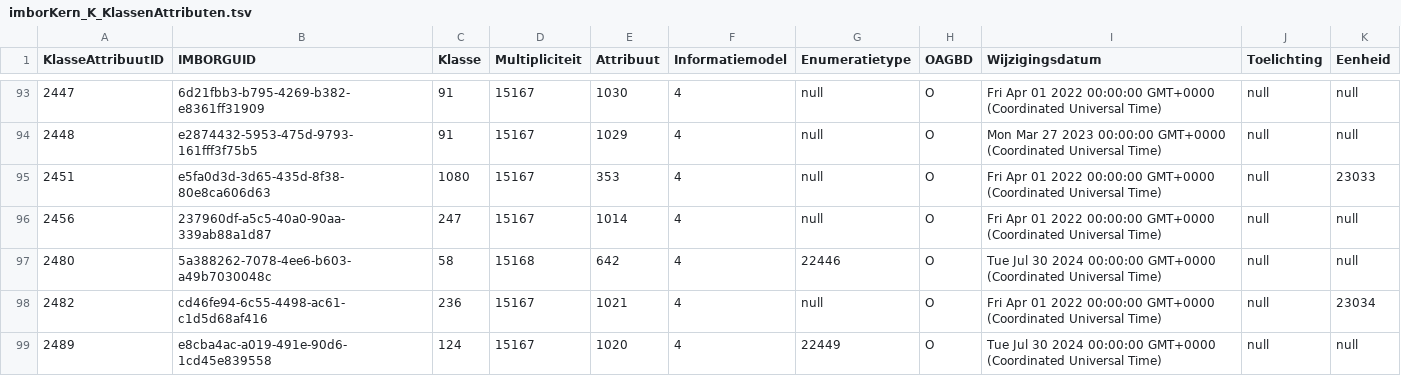
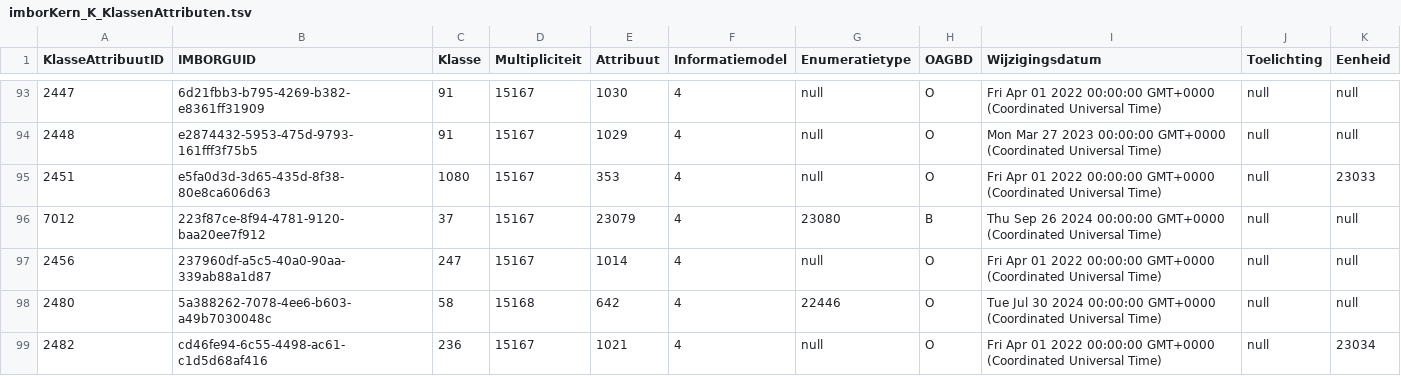
Before and after one commit to Stichting-CROW/imbor-development, a TSV file: data/tsv/imborKern_K_KlassenAttributen.tsv, drawn as a sheet; only a part is shown, gaps mark what is left out; the shorter side is filled out with more unchanged rows.

```diff
--- a/data/tsv/imborKern_K_KlassenAttributen.tsv
+++ b/data/tsv/imborKern_K_KlassenAttributen.tsv
@@ -95,2 +95,3 @@ KlasseAttribuutID	IMBORGUID	Klasse	Multipliciteit	Attribuut	Informatiemodel	Enum
 2451	e5fa0d3d-3d65-435d-8f38-80e8ca606d63	1080	15167	353	4	null	O	Fri Apr 01 2022 00:00:00 GMT+0000 (Coordinated Universal Time)	null	23033
+7012	223f87ce-8f94-4781-9120-baa20ee7f912	37	15167	23079	4	23080	B	Thu Sep 26 2024 00:00:00 GMT+0000 (Coordinated Universal Time)	null	null
 2456	237960df-a5c5-40a0-90aa-339ab88a1d87	247	15167	1014	4	null	O	Fri Apr 01 2022 00:00:00 GMT+0000 (Coordinated Universal Time)	null	null
```
Also changed, not shown: data/tsv/imborKern_EnumeratiesDomeinwaarden.tsv, 1 other file.
